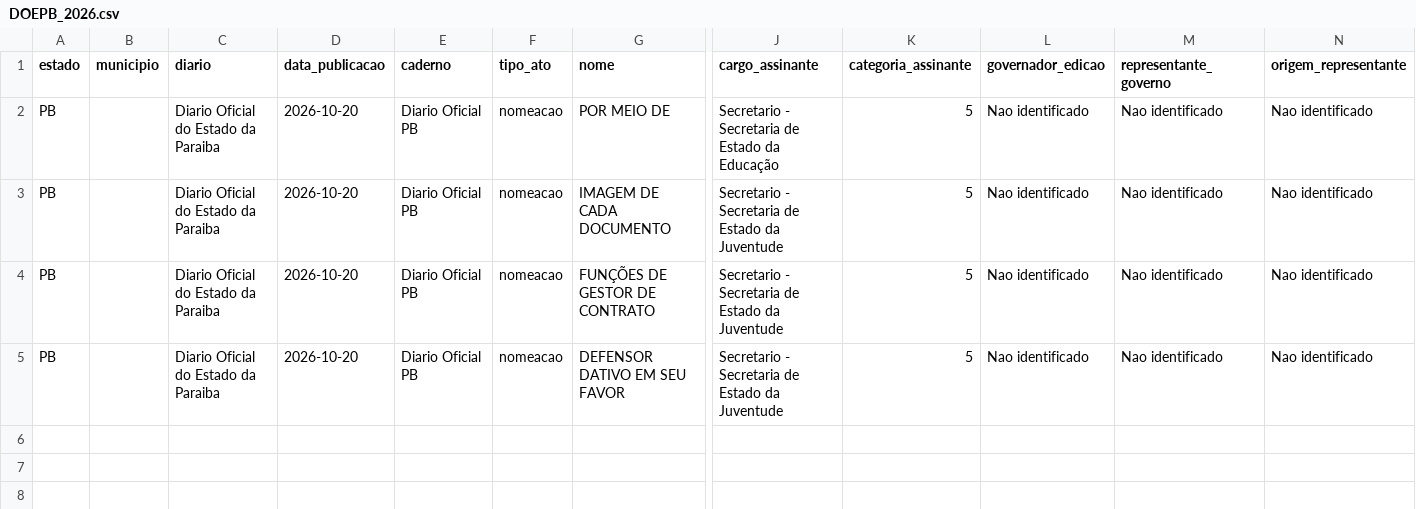
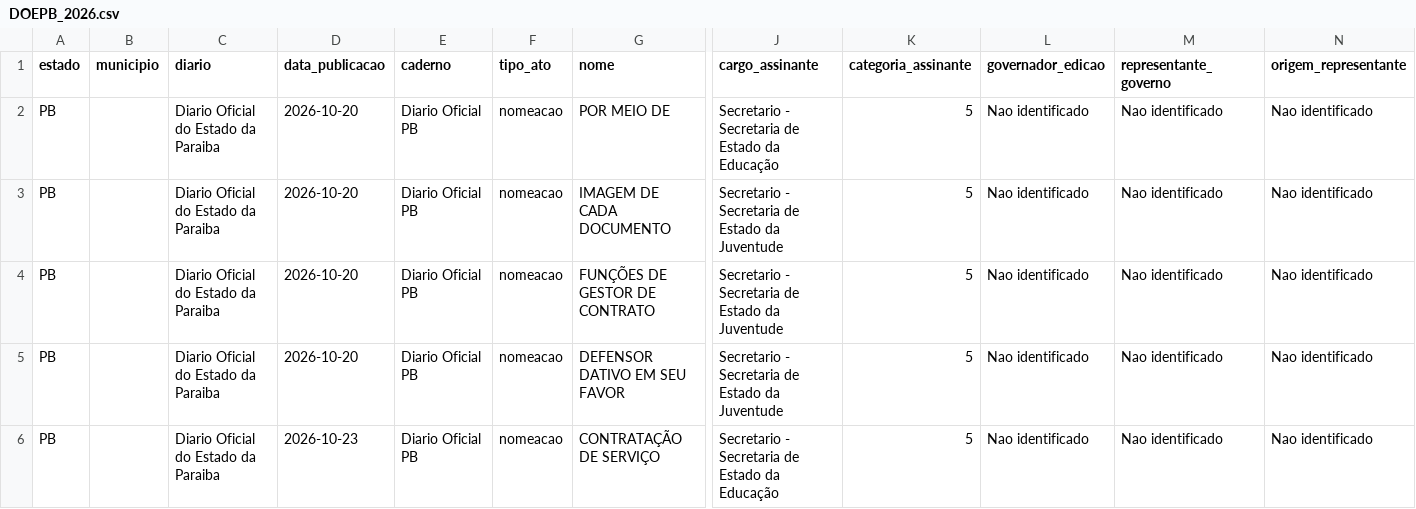
Before and after one commit to 0rakul0/exoneracoes_nomeacoes_dou, a CSV file: saida/PB/DOEPB_2026.csv, drawn as a sheet; only a part is shown, gaps mark what is left out; rows hold the shown columns only; the diff names each change by its address in the sheet, - before the commit and + after, or states it on an @@ line.

```diff
--- a/saida/PB/DOEPB_2026.csv
+++ b/saida/PB/DOEPB_2026.csv
+row 6: PB |  | Diario Oficial do Estado da Paraiba | 2026-10-23 | Diario Oficial PB | nomeacao | CONTRATAÇÃO DE SERVIÇO | Secretario - Secretaria de Estado da Educação | 5 | Nao identificado | Nao identificado | Nao identificado
```
Also changed, not shown: saida/AC/DOEAC_2026.csv, saida/AP/DOEAP_2026.csv, 39 other files.
